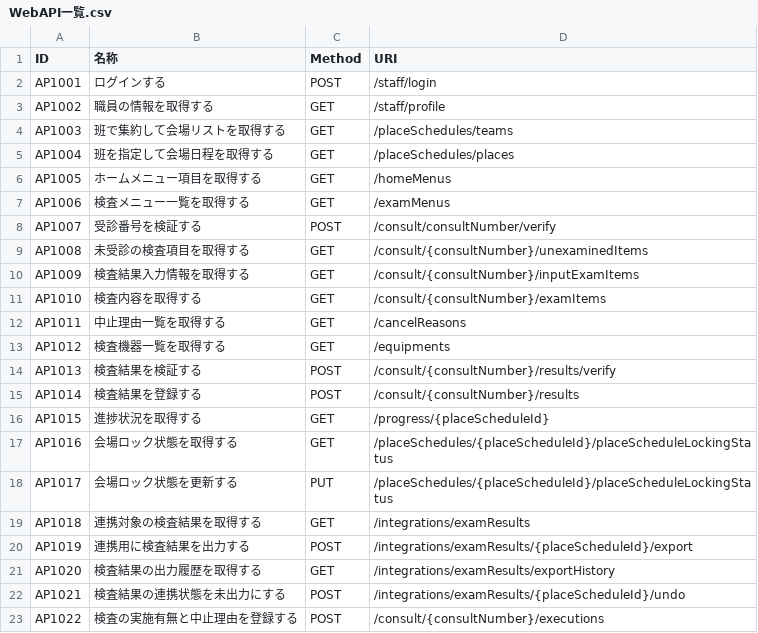
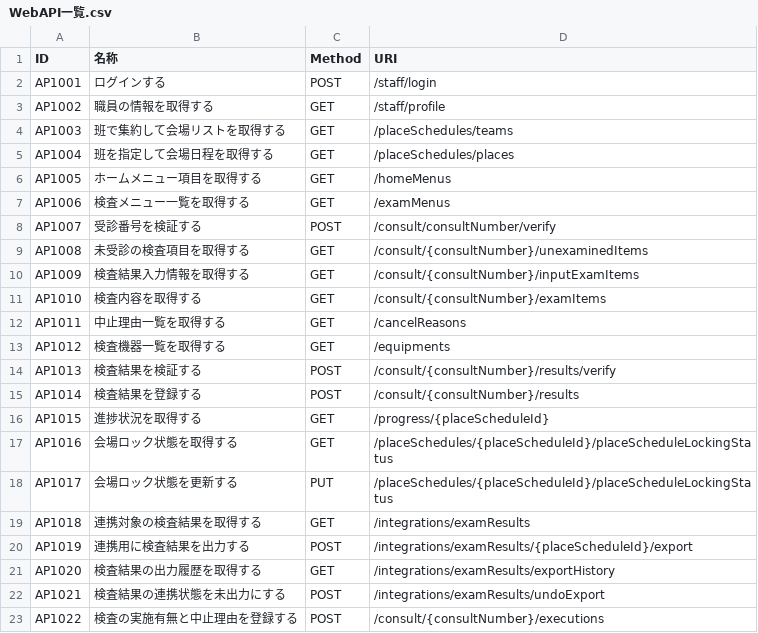
Before and after one commit to MrWangpeilin945/FlutterIOS, a CSV file: Documents/API設計書/src/data/WebAPI一覧.csv, drawn as a sheet.

```diff
--- a/Documents/API設計書/src/data/WebAPI一覧.csv
+++ b/Documents/API設計書/src/data/WebAPI一覧.csv
@@ -21,3 +21,3 @@ AP1019,連携用に検査結果を出力する,POST,/integrations/examResults/{p
 AP1020,検査結果の出力履歴を取得する,GET,/integrations/examResults/exportHistory
-AP1021,検査結果の連携状態を未出力にする,POST,/integrations/examResults/{placeScheduleId}/undo
+AP1021,検査結果の連携状態を未出力にする,POST,/integrations/examResults/undoExport
 AP1022,検査の実施有無と中止理由を登録する,POST,/consult/{consultNumber}/executions
```
Also changed, not shown: 3 other files.
